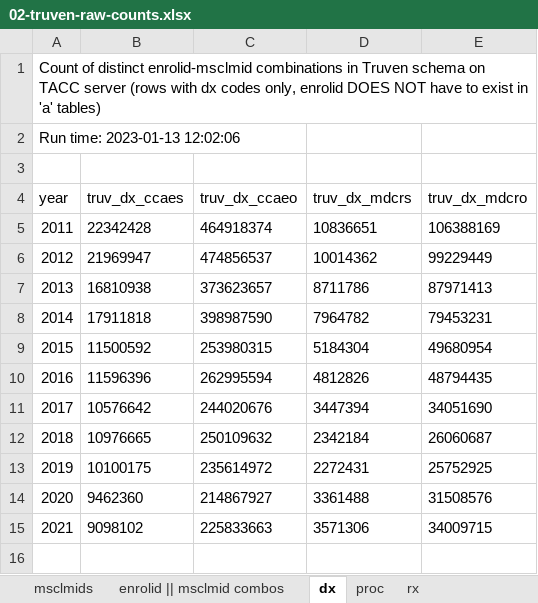
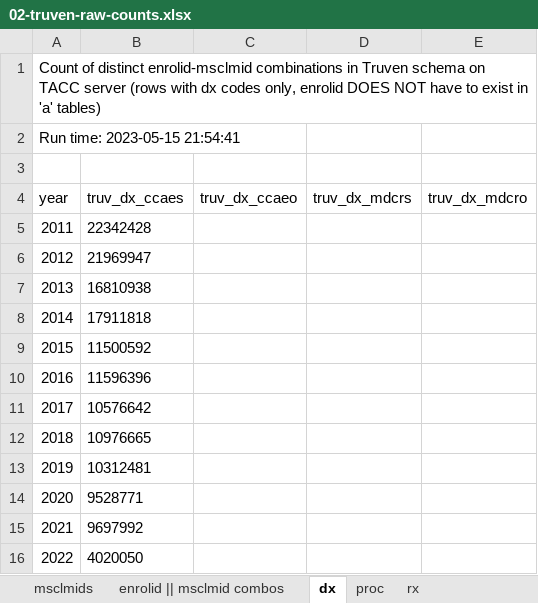
Before and after one commit to UTHealthCHCD-TACC/uthealth-dw, an Excel workbook: greenplum/datawarehouse/QA/truven/dw_staging/outputs/02-truven-raw-counts.xlsx, sheet dx, drawn as a sheet; values as stored, in another font and other column widths than the file's, no borders; removed rows and columns are numbered as before the commit, all else as after; the diff names each change by its address in the sheet, - before the commit and + after, or states it on an @@ line.

```diff
--- a/greenplum/datawarehouse/QA/truven/dw_staging/outputs/02-truven-raw-counts.xlsx (sheet dx)
+++ b/greenplum/datawarehouse/QA/truven/dw_staging/outputs/02-truven-raw-counts.xlsx (sheet dx)
@@ column A (year) renumbered in row 2 @@
-C5 (truv_dx_ccaeo): 464918374
+C5 (truv_dx_ccaeo): (empty)
-D5 (truv_dx_mdcrs): 10836651
+D5 (truv_dx_mdcrs): (empty)
-E5 (truv_dx_mdcro): 106388169
+E5 (truv_dx_mdcro): (empty)
-C6 (truv_dx_ccaeo): 474856537
+C6 (truv_dx_ccaeo): (empty)
-D6 (truv_dx_mdcrs): 10014362
+D6 (truv_dx_mdcrs): (empty)
-E6 (truv_dx_mdcro): 99229449
+E6 (truv_dx_mdcro): (empty)
-C7 (truv_dx_ccaeo): 373623657
+C7 (truv_dx_ccaeo): (empty)
-D7 (truv_dx_mdcrs): 8711786
+D7 (truv_dx_mdcrs): (empty)
-E7 (truv_dx_mdcro): 87971413
+E7 (truv_dx_mdcro): (empty)
-C8 (truv_dx_ccaeo): 398987590
+C8 (truv_dx_ccaeo): (empty)
-D8 (truv_dx_mdcrs): 7964782
+D8 (truv_dx_mdcrs): (empty)
-E8 (truv_dx_mdcro): 79453231
+E8 (truv_dx_mdcro): (empty)
-C9 (truv_dx_ccaeo): 253980315
+C9 (truv_dx_ccaeo): (empty)
-D9 (truv_dx_mdcrs): 5184304
+D9 (truv_dx_mdcrs): (empty)
-E9 (truv_dx_mdcro): 49680954
+E9 (truv_dx_mdcro): (empty)
-C10 (truv_dx_ccaeo): 262995594
+C10 (truv_dx_ccaeo): (empty)
-D10 (truv_dx_mdcrs): 4812826
+D10 (truv_dx_mdcrs): (empty)
-E10 (truv_dx_mdcro): 48794435
+E10 (truv_dx_mdcro): (empty)
-C11 (truv_dx_ccaeo): 244020676
+C11 (truv_dx_ccaeo): (empty)
-D11 (truv_dx_mdcrs): 3447394
+D11 (truv_dx_mdcrs): (empty)
-E11 (truv_dx_mdcro): 34051690
+E11 (truv_dx_mdcro): (empty)
-C12 (truv_dx_ccaeo): 250109632
+C12 (truv_dx_ccaeo): (empty)
-D12 (truv_dx_mdcrs): 2342184
+D12 (truv_dx_mdcrs): (empty)
-E12 (truv_dx_mdcro): 26060687
+E12 (truv_dx_mdcro): (empty)
-row 13: 2019 | 10100175 | 235614972 | 2272431 | 25752925
-row 14: 2020 | 9462360 | 214867927 | 3361488 | 31508576
-row 15: 2021 | 9098102 | 225833663 | 3571306 | 34009715
+row 13: 2019 | 10312481
+row 14: 2020 | 9528771
+row 15: 2021 | 9697992
+row 16: 2022 | 4020050
```
Also changed, not shown: sheet msclmids, sheet enrolid || msclmid combos, sheet rx, sheet proc, greenplum/datawarehouse/QA/truven/dw_staging/outputs/07-truven-pharmacy-claims-counting.xlsx, 34 other files.
